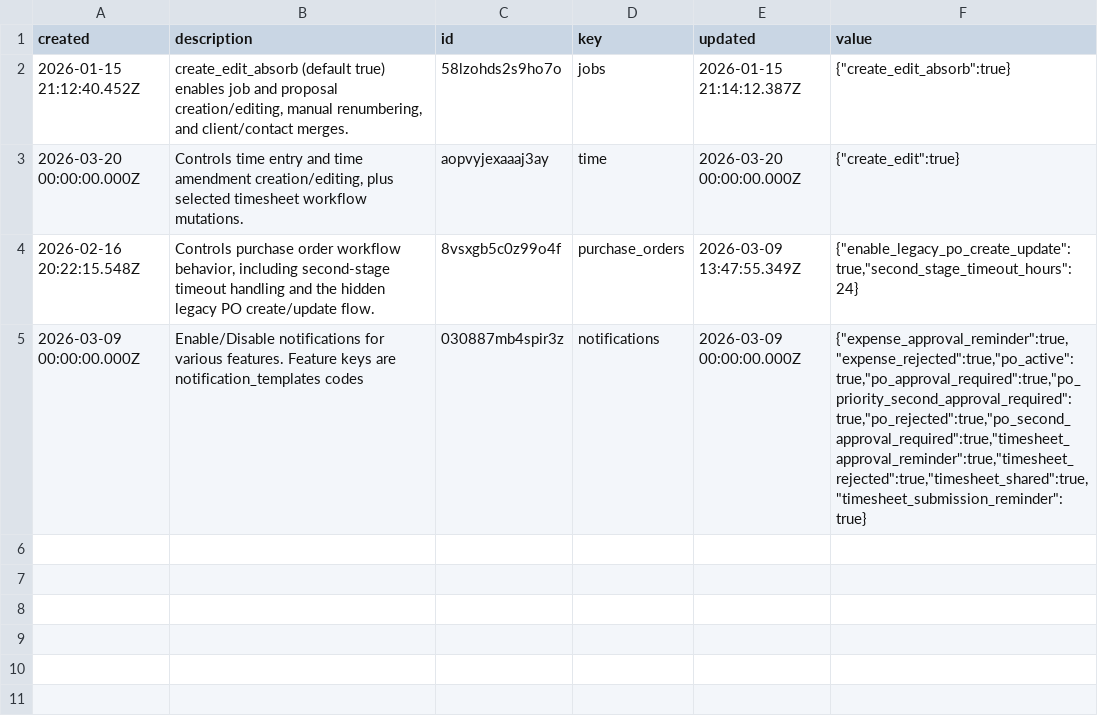
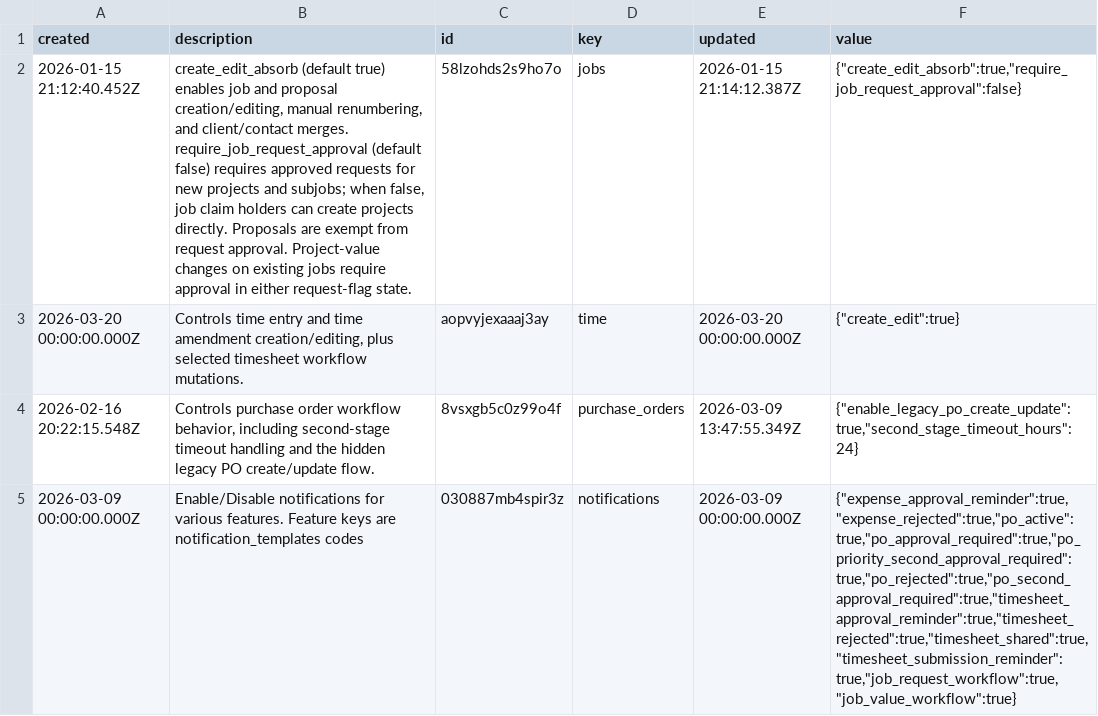
Before and after one commit to stamler/tybalt_turbo, a CSV file: app/test_seed_data/data/app_config.csv, drawn as a sheet.

```diff
--- a/app/test_seed_data/data/app_config.csv
+++ b/app/test_seed_data/data/app_config.csv
@@ -1,5 +1,7 @@
 created,description,id,key,updated,value
-2026-01-15 21:12:40.452Z,"create_edit_absorb (default true) enables job and proposal creation/editing, manual renumbering, and client/contact merges.",58lzohds2s9ho7o,jobs,2026-01-15 21:14:12.387Z,"{""create_edit_absorb"":true}"
+2026-01-15 21:12:40.452Z,"create_edit_absorb (default true) enables job and proposal creation/editing, manual renumbering, and client/contact merges.
+
+require_job_request_approval (default false) requires approved requests for new projects and subjobs; when false, job claim holders can create projects directly. Proposals are exempt from request approval. Project-value changes on existing jobs require approval in either request-flag state.",58lzohds2s9ho7o,jobs,2026-01-15 21:14:12.387Z,"{""create_edit_absorb"":true,""require_job_request_approval"":false}"
 2026-03-20 00:00:00.000Z,"Controls time entry and time amendment creation/editing, plus selected timesheet workflow mutations.",aopvyjexaaaj3ay,time,2026-03-20 00:00:00.000Z,"{""create_edit"":true}"
 2026-02-16 20:22:15.548Z,"Controls purchase order workflow behavior, including second-stage timeout handling and the hidden legacy PO create/update flow.",8vsxgb5c0z99o4f,purchase_orders,2026-03-09 13:47:55.349Z,"{""enable_legacy_po_create_update"":true,""second_stage_timeout_hours"":24}"
-2026-03-09 00:00:00.000Z,Enable/Disable notifications for various features. Feature keys are notification_templates codes,030887mb4spir3z,notifications,2026-03-09 00:00:00.000Z,"{""expense_approval_reminder"":true,""expense_rejected"":true,""po_active"":true,""po_approval_required"":true,""po_priority_second_approval_required"":true,""po_rejected"":true,""po_second_approval_required"":true,""timesheet_approval_reminder"":true,""timesheet_rejected"":true,""timesheet_shared"":true,""timesheet_submission_reminder"":true}"
+2026-03-09 00:00:00.000Z,Enable/Disable notifications for various features. Feature keys are notification_templates codes,030887mb4spir3z,notifications,2026-03-09 00:00:00.000Z,"{""expense_approval_reminder"":true,""expense_rejected"":true,""po_active"":true,""po_approval_required"":true,""po_priority_second_approval_required"":true,""po_rejected"":true,""po_second_approval_required"":true,""timesheet_approval_reminder"":true,""timesheet_rejected"":true,""timesheet_shared"":true,""timesheet_submission_reminder"":true,""job_request_workflow"":true,""job_value_workflow"":true}"
```
Also changed, not shown: app/test_seed_data/data/admin_profiles.csv, app/test_seed_data/data/jobs.csv, 21 other files.
